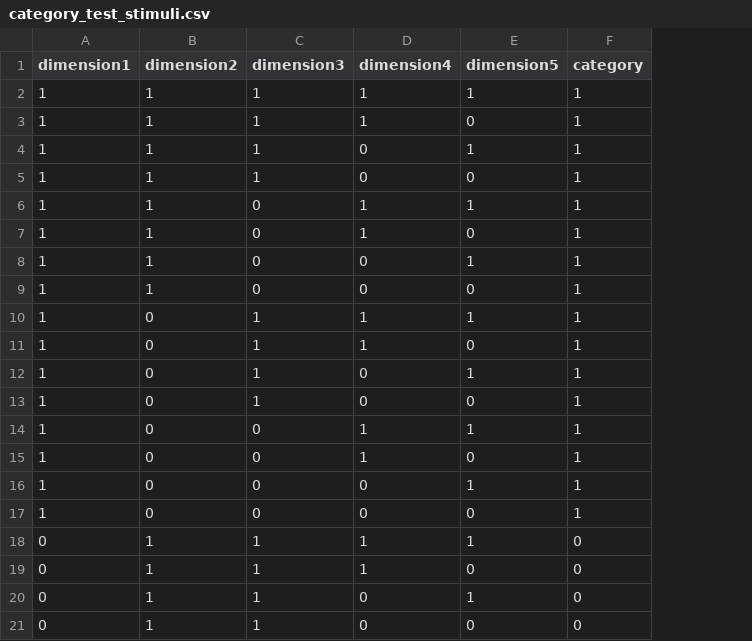
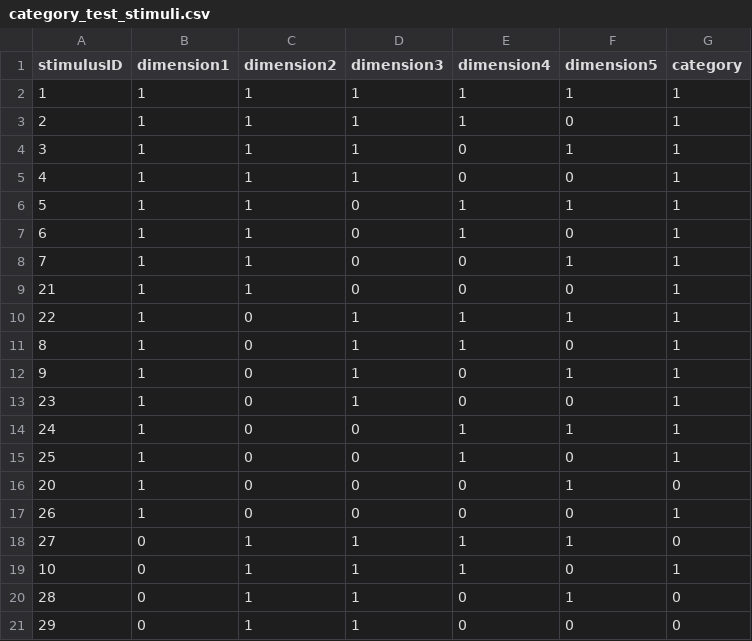
Before and after one commit to ceredmunds/DSTL07, a CSV file: experimentCode/data/category_test_stimuli.csv, drawn as a sheet; only a part is shown; addresses are those after the commit; the diff names each change by its address in the sheet, - before the commit and + after, or states it on an @@ line.

```diff
--- a/experimentCode/data/category_test_stimuli.csv
+++ b/experimentCode/data/category_test_stimuli.csv
+column A (stimulusID), rows 2-21: 1 | 2 | 3 | 4 | 5 | 6 | 7 | 21 | 22 | 8 | 9 | 23 | 24 | 25 | 20 | 26 | 27 | 10 | 28 | 29
-G16 (category): 1
+G16 (category): 0
-G19 (category): 0
+G19 (category): 1
```
Also changed, not shown: experimentCode/data/category_learning_stimuli.csv, 8 other files.
